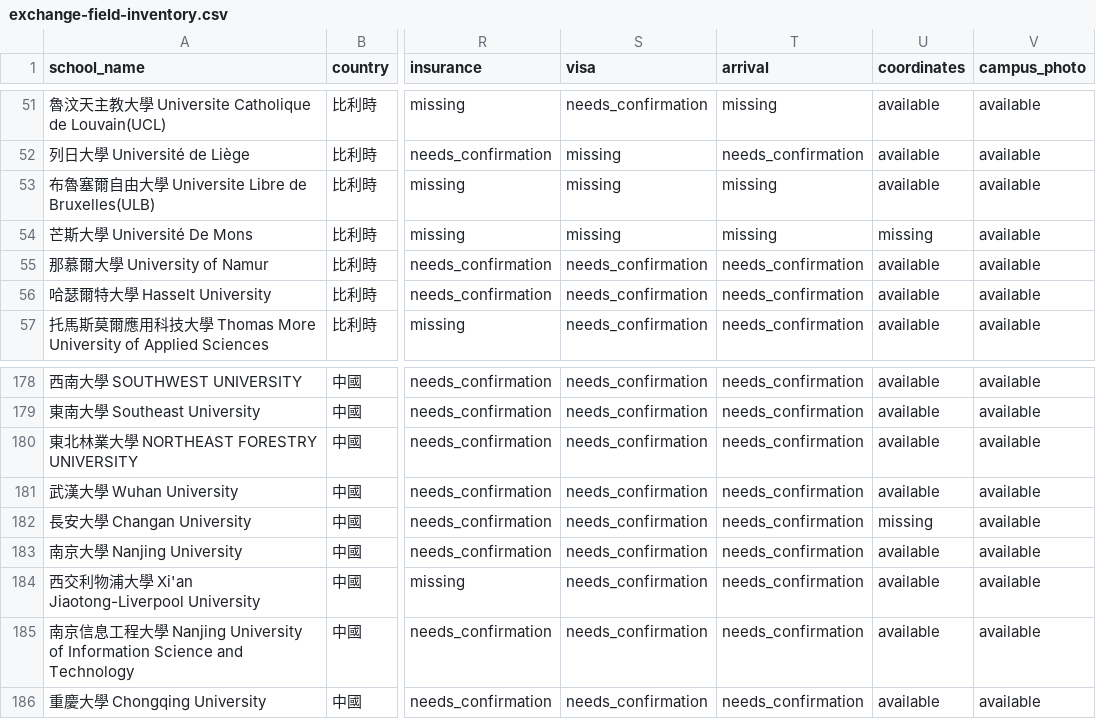
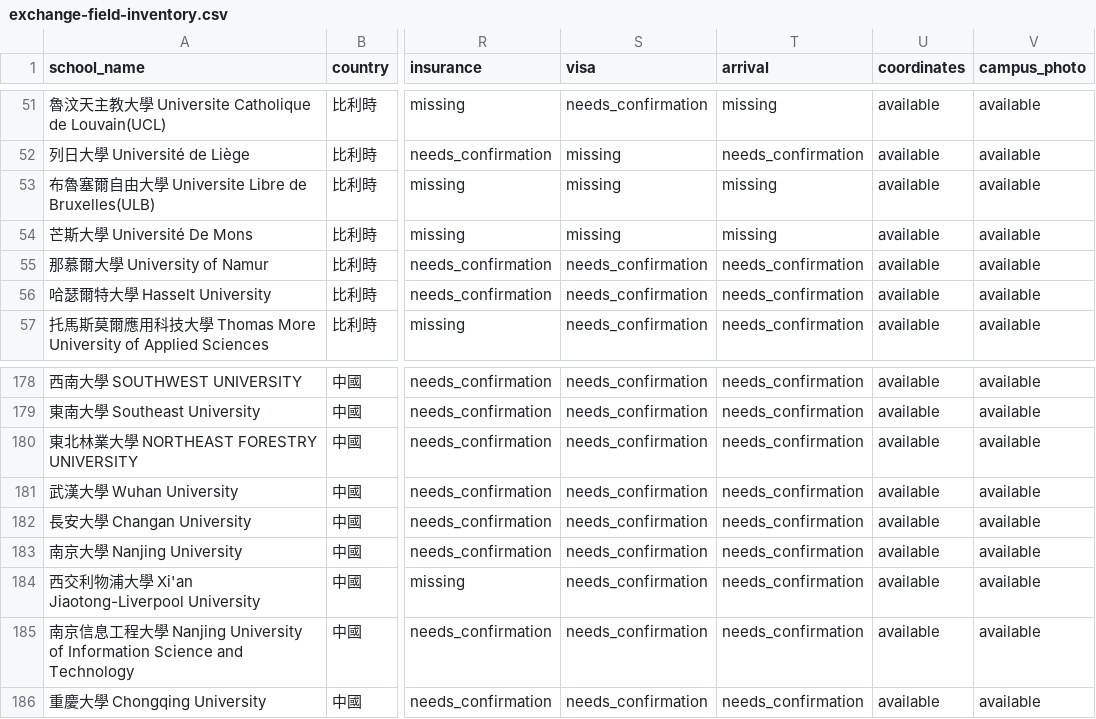
Before and after one commit to blizzard-new/abroad, a CSV file: docs/data/ncu-completion-20261011/exchange-field-inventory.csv, drawn as a sheet; only a part is shown, gaps mark what is left out; the diff names each change by its address in the sheet, - before the commit and + after, or states it on an @@ line.

Commit message:
data(ncu): verify all 214 representative campus locations

```diff
--- a/docs/data/ncu-completion-20261011/exchange-field-inventory.csv
+++ b/docs/data/ncu-completion-20261011/exchange-field-inventory.csv
-U54 (coordinates): missing
+U54 (coordinates): available
-U182 (coordinates): missing
+U182 (coordinates): available
```
Also changed, not shown: 38 other files.
